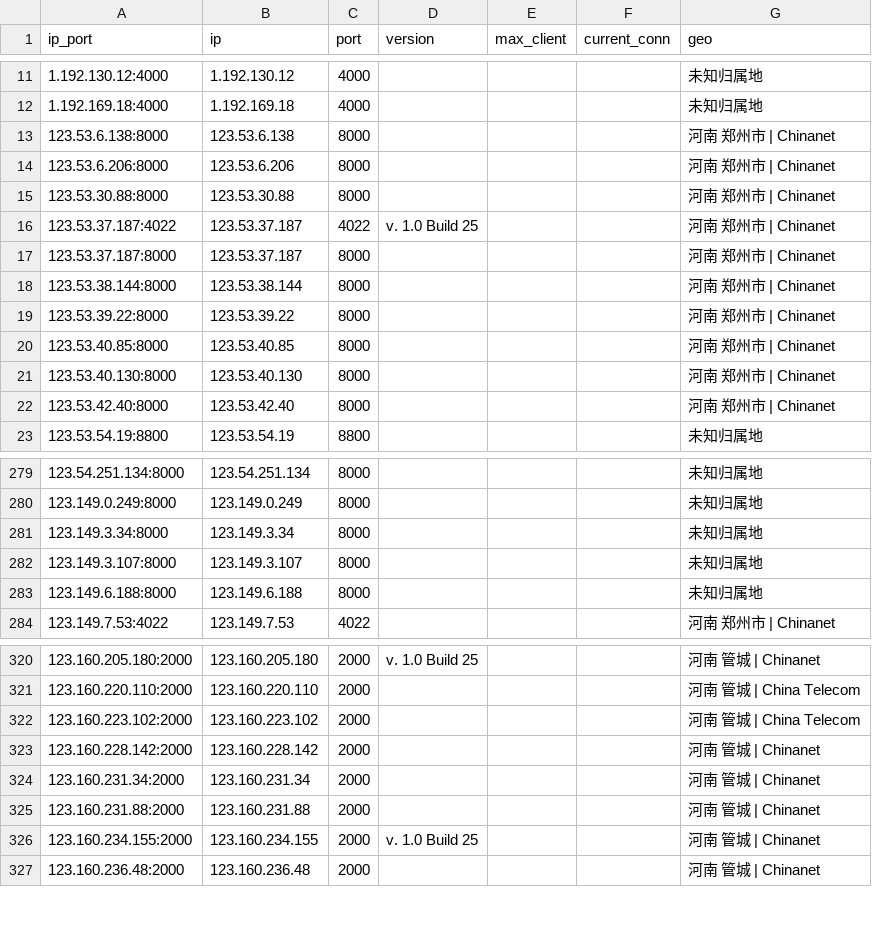
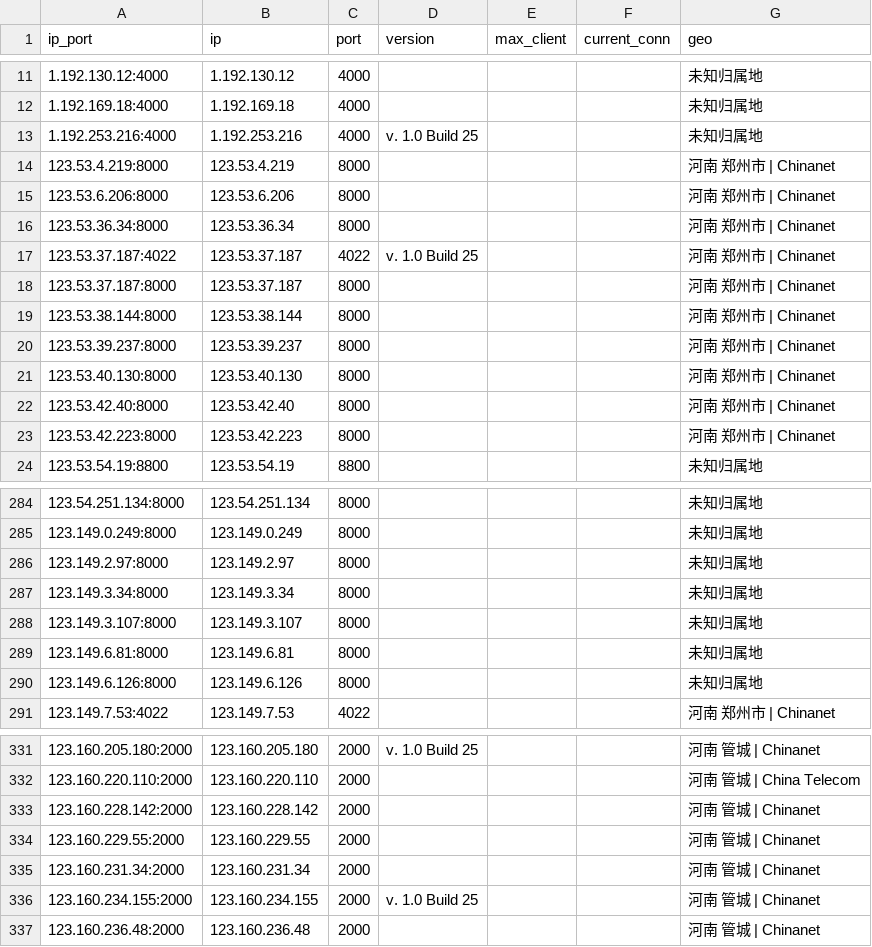
Before and after one commit to ykyfy1/hendx, a CSV file: ip/good_Henan_dianxin_result.csv, drawn as a sheet; only a part is shown, gaps mark what is left out; the diff covers the shown part only.

```diff
--- a/ip/good_Henan_dianxin_result.csv
+++ b/ip/good_Henan_dianxin_result.csv
@@ -12,5 +12,6 @@
 1.192.169.18:4000,1.192.169.18,4000,,,,未知归属地
-123.53.6.138:8000,123.53.6.138,8000,,,,河南 郑州市 | Chinanet
+1.192.253.216:4000,1.192.253.216,4000,v. 1.0 Build 25,,,未知归属地
+123.53.4.219:8000,123.53.4.219,8000,,,,河南 郑州市 | Chinanet
 123.53.6.206:8000,123.53.6.206,8000,,,,河南 郑州市 | Chinanet
-123.53.30.88:8000,123.53.30.88,8000,,,,河南 郑州市 | Chinanet
+123.53.36.34:8000,123.53.36.34,8000,,,,河南 郑州市 | Chinanet
 123.53.37.187:4022,123.53.37.187,4022,v. 1.0 Build 25,,,河南 郑州市 | Chinanet
@@ -18,6 +19,6 @@
 123.53.38.144:8000,123.53.38.144,8000,,,,河南 郑州市 | Chinanet
-123.53.39.22:8000,123.53.39.22,8000,,,,河南 郑州市 | Chinanet
-123.53.40.85:8000,123.53.40.85,8000,,,,河南 郑州市 | Chinanet
+123.53.39.237:8000,123.53.39.237,8000,,,,河南 郑州市 | Chinanet
 123.53.40.130:8000,123.53.40.130,8000,,,,河南 郑州市 | Chinanet
 123.53.42.40:8000,123.53.42.40,8000,,,,河南 郑州市 | Chinanet
+123.53.42.223:8000,123.53.42.223,8000,,,,河南 郑州市 | Chinanet
 123.53.54.19:8800,123.53.54.19,8800,,,,未知归属地
@@ -280,5 +285,7 @@
 123.149.0.249:8000,123.149.0.249,8000,,,,未知归属地
+123.149.2.97:8000,123.149.2.97,8000,,,,未知归属地
 123.149.3.34:8000,123.149.3.34,8000,,,,未知归属地
 123.149.3.107:8000,123.149.3.107,8000,,,,未知归属地
-123.149.6.188:8000,123.149.6.188,8000,,,,未知归属地
+123.149.6.81:8000,123.149.6.81,8000,,,,未知归属地
+123.149.6.126:8000,123.149.6.126,8000,,,,未知归属地
 123.149.7.53:4022,123.149.7.53,4022,,,,河南 郑州市 | Chinanet
@@ -321,6 +332,5 @@
 123.160.220.110:2000,123.160.220.110,2000,,,,河南 管城 | China Telecom
-123.160.223.102:2000,123.160.223.102,2000,,,,河南 管城 | China Telecom
 123.160.228.142:2000,123.160.228.142,2000,,,,河南 管城 | Chinanet
+123.160.229.55:2000,123.160.229.55,2000,,,,河南 管城 | Chinanet
 123.160.231.34:2000,123.160.231.34,2000,,,,河南 管城 | Chinanet
-123.160.231.88:2000,123.160.231.88,2000,,,,河南 管城 | Chinanet
 123.160.234.155:2000,123.160.234.155,2000,v. 1.0 Build 25,,,河南 管城 | Chinanet
```
Also changed, not shown: 25 added rows, 1 removed row and 39 edited cells elsewhere in this file, 5 other files.
